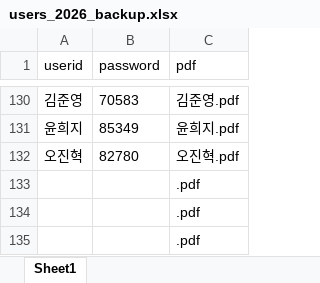
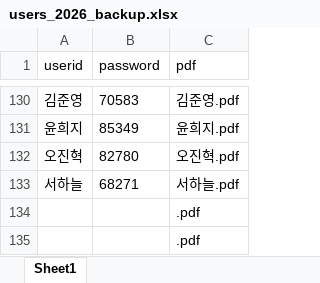
Before and after one commit to smoon0303/pdf-printer, an Excel workbook: users_2026_backup.xlsx, sheet Sheet1, drawn as a sheet; only a part is shown, gaps mark what is left out; values as stored, in another font and other column widths than the file's, no borders; removed rows and columns are numbered as before the commit, all else as after; the diff names each change by its address in the sheet, - before the commit and + after, or states it on an @@ line.

```diff
--- a/users_2026_backup.xlsx (sheet Sheet1)
+++ b/users_2026_backup.xlsx (sheet Sheet1)
-row 133:  |  | .pdf
+row 133: 서하늘 | 68271 | 서하늘.pdf
```
Also changed, not shown: users_2026.xlsx, 1 other file.
